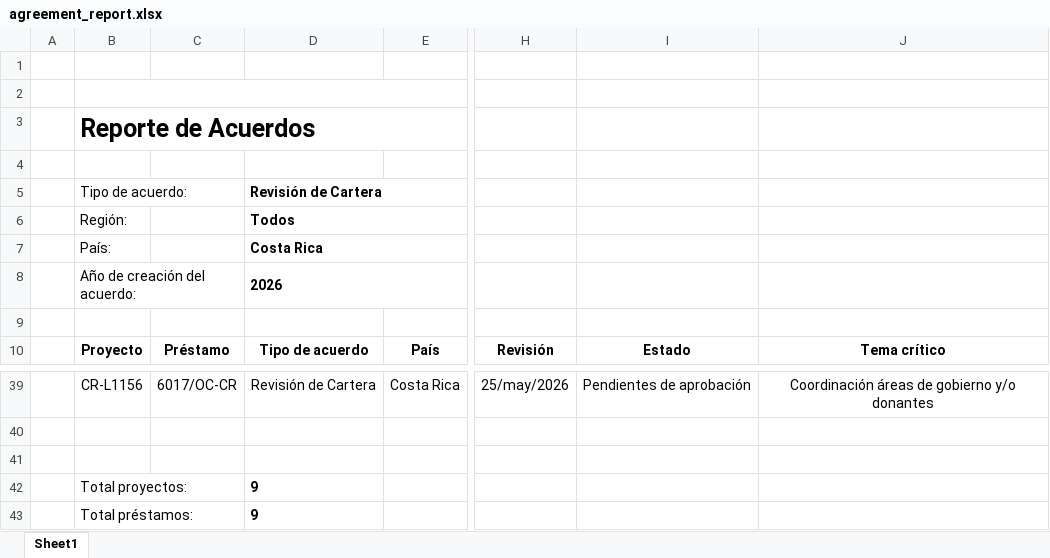
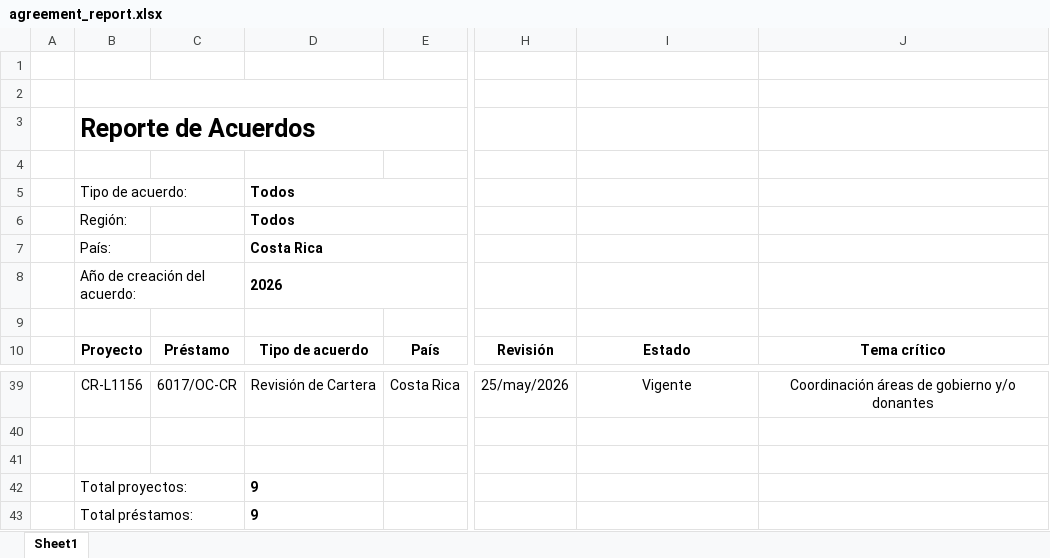
Before and after one commit to aborbonm/torre-control-ccr, an Excel workbook: agreement_report.xlsx, sheet Sheet1, drawn as a sheet; only a part is shown, gaps mark what is left out; values as stored, in another font and other column widths than the file's, no borders; charts and pictures not drawn; the diff covers the shown part only; the diff names each change by its address in the sheet, - before the commit and + after, or states it on an @@ line.

```diff
--- a/agreement_report.xlsx (sheet Sheet1)
+++ b/agreement_report.xlsx (sheet Sheet1)
-D5: Revisión de Cartera
+D5: Todos
-I39: Pendientes de aprobación
+I39: Vigente
```
Also changed, not shown: 1 added row, 1 removed row and 25 edited cells elsewhere in this sheet, charts or pictures.
